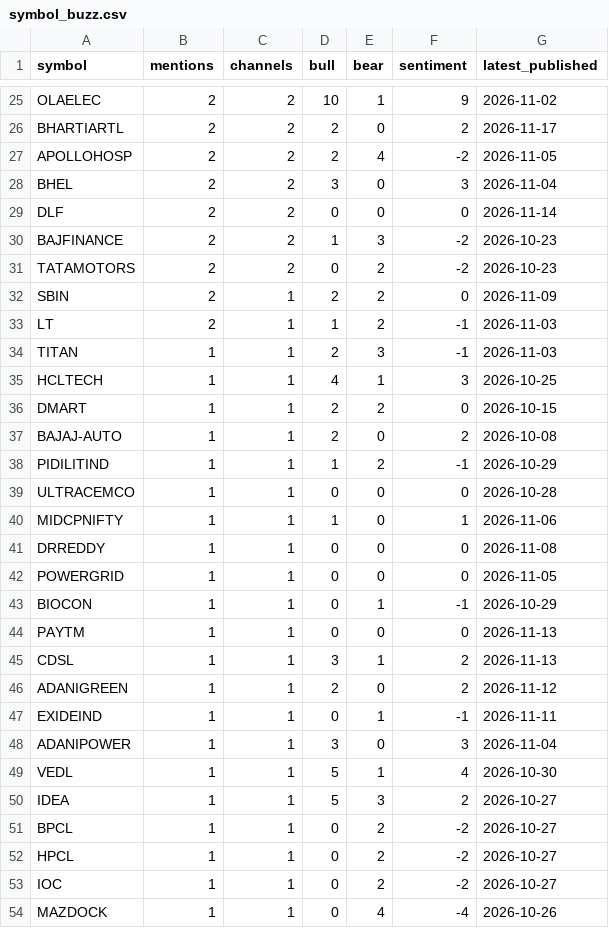
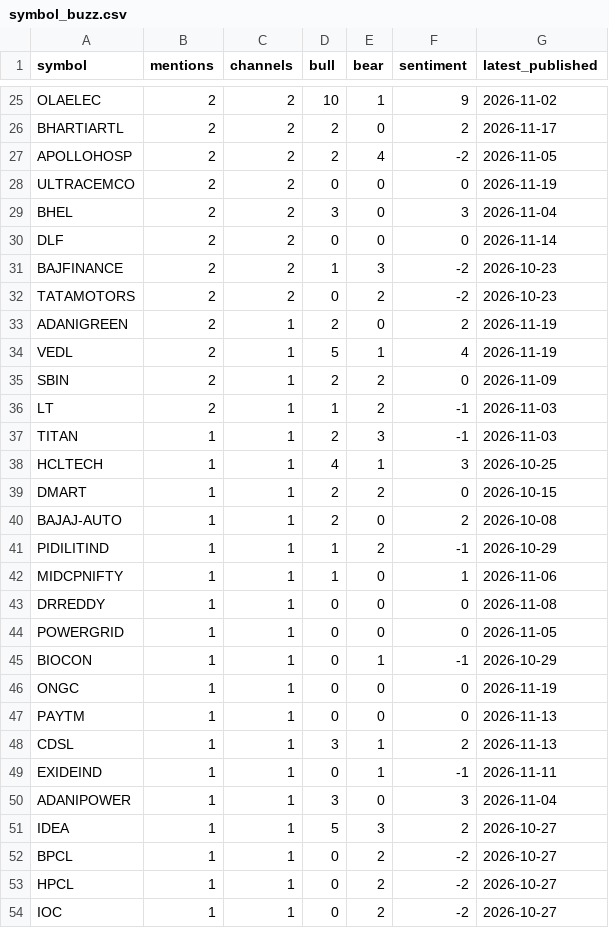
Before and after one commit to devrajai/ArthaSaar, a CSV file: data/analysis/symbol_buzz.csv, drawn as a sheet; only a part is shown, gaps mark what is left out; the shorter side is filled out with more unchanged rows; the diff covers the shown part only.

```diff
--- a/data/analysis/symbol_buzz.csv
+++ b/data/analysis/symbol_buzz.csv
@@ -27,2 +27,3 @@ BHARTIARTL,2,2,2,0,2,2026-11-17
 APOLLOHOSP,2,2,2,4,-2,2026-11-05
+ULTRACEMCO,2,2,0,0,0,2026-11-19
 BHEL,2,2,3,0,3,2026-11-04
@@ -31,2 +32,4 @@ BAJFINANCE,2,2,1,3,-2,2026-10-23
 TATAMOTORS,2,2,0,2,-2,2026-10-23
+ADANIGREEN,2,1,2,0,2,2026-11-19
+VEDL,2,1,5,1,4,2026-11-19
 SBIN,2,1,2,2,0,2026-11-09
@@ -38,3 +41,2 @@ BAJAJ-AUTO,1,1,2,0,2,2026-10-08
 PIDILITIND,1,1,1,2,-1,2026-10-29
-ULTRACEMCO,1,1,0,0,0,2026-10-28
 MIDCPNIFTY,1,1,1,0,1,2026-11-06
@@ -43,8 +45,7 @@ POWERGRID,1,1,0,0,0,2026-11-05
 BIOCON,1,1,0,1,-1,2026-10-29
+ONGC,1,1,0,0,0,2026-11-19
 PAYTM,1,1,0,0,0,2026-11-13
 CDSL,1,1,3,1,2,2026-11-13
-ADANIGREEN,1,1,2,0,2,2026-11-12
 EXIDEIND,1,1,0,1,-1,2026-11-11
 ADANIPOWER,1,1,3,0,3,2026-11-04
-VEDL,1,1,5,1,4,2026-10-30
 IDEA,1,1,5,3,2,2026-10-27
```
Also changed, not shown: 14 edited cells elsewhere in this file, data/analysis/video_scores.csv, data/youtube/markets-by-zerodha-hindi.csv, 14 other files.
